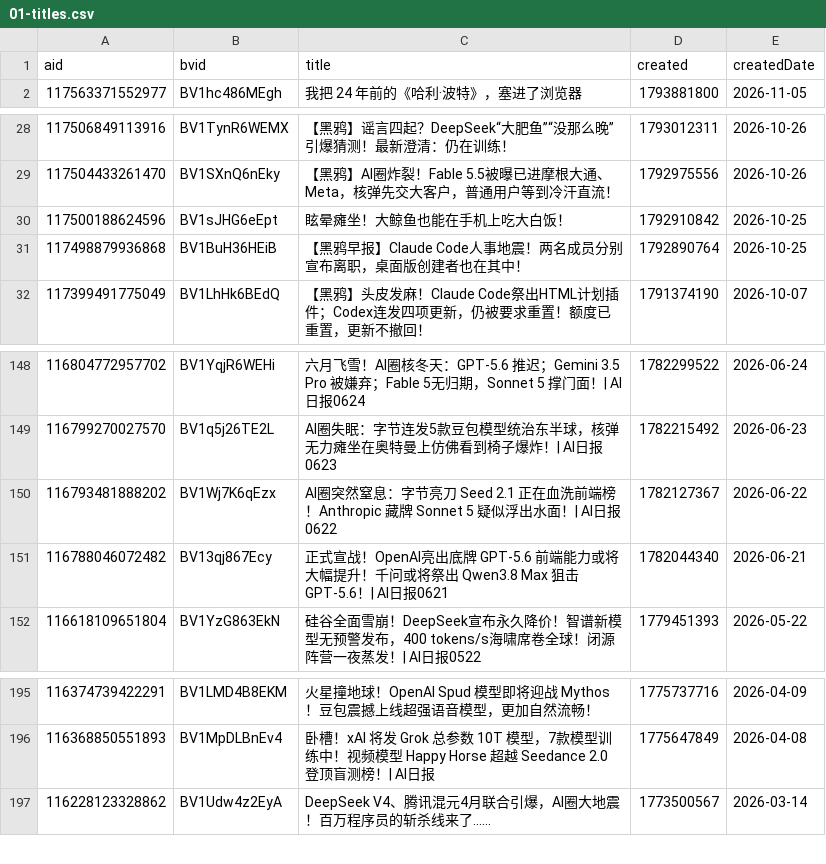
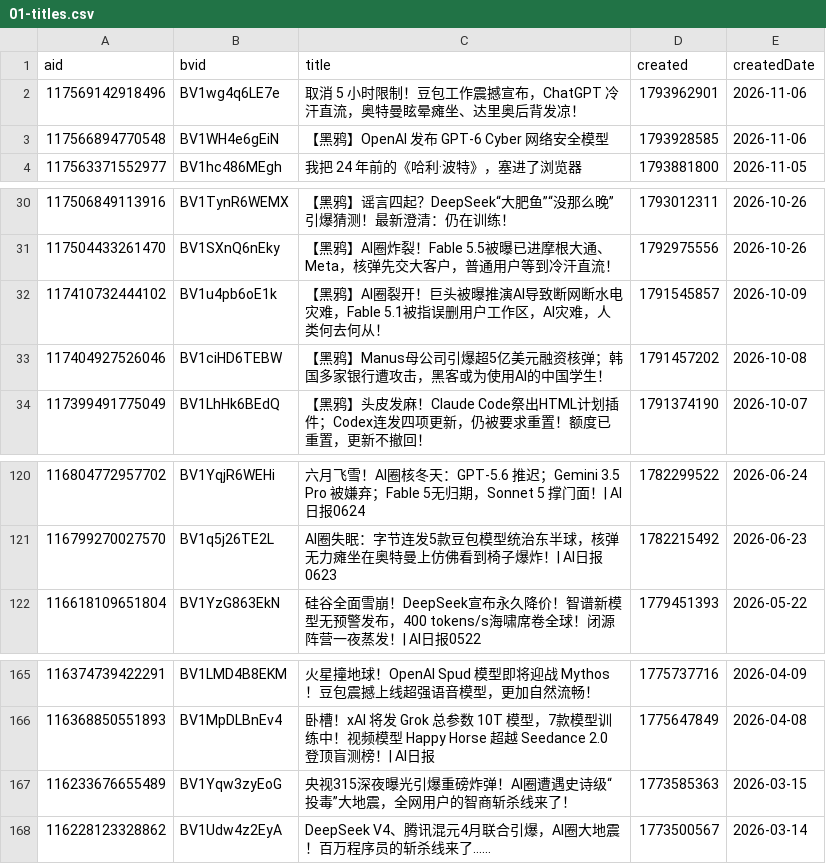
Before and after one commit to ChouChiu/heya-skill, a CSV file: skills/heya-title-style/references/01-titles.csv, drawn as a sheet; only a part is shown, gaps mark what is left out; removed rows and columns are numbered as before the commit, all else as after; the diff covers the shown part only; the diff names each change by its address in the sheet, - before the commit and + after, or states it on an @@ line.

```diff
--- a/skills/heya-title-style/references/01-titles.csv
+++ b/skills/heya-title-style/references/01-titles.csv
+row 2: 117569142918496 | BV1wg4q6LE7e | 取消 5 小时限制！豆包工作震撼宣布，ChatGPT 冷汗直流，奥特曼眩晕瘫坐、达里奥后背发凉！ | 1793962901 | 2026-11-06
+row 3: 117566894770548 | BV1WH4e6gEiN | 【黑鸦】OpenAI 发布 GPT-6 Cyber 网络安全模型 | 1793928585 | 2026-11-06
-row 30: 117500188624596 | BV1sJHG6eEpt | 眩晕瘫坐！大鲸鱼也能在手机上吃大白饭！ | 1792910842 | 2026-10-25
-row 31: 117498879936868 | BV1BuH36HEiB | 【黑鸦早报】Claude Code人事地震！两名成员分别宣布离职，桌面版创建者也在其中！ | 1792890764 | 2026-10-25
+row 32: 117410732444102 | BV1u4pb6oE1k | 【黑鸦】AI圈裂开！巨头被曝推演AI导致断网断水电灾难，Fable 5.1被指误删用户工作区，AI灾难，人类何去何从！ | 1791545857 | 2026-10-09
+row 33: 117404927526046 | BV1ciHD6TEBW | 【黑鸦】Manus母公司引爆超5亿美元融资核弹；韩国多家银行遭攻击，黑客或为使用AI的中国学生！ | 1791457202 | 2026-10-08
-row 150: 116793481888202 | BV1Wj7K6qEzx | AI圈突然窒息：字节亮刀 Seed 2.1 正在血洗前端榜！Anthropic 藏牌 Sonnet 5 疑似浮出水面！| AI日报0622 | 1782127367 | 2026-06-22
-row 151: 116788046072482 | BV13qj867Ecy | 正式宣战！OpenAI亮出底牌 GPT-5.6 前端能力或将大幅提升！千问或将祭出 Qwen3.8 Max 狙击 GPT-5.6！| AI日报0621 | 1782044340 | 2026-06-21
+row 167: 116233676655489 | BV1Yqw3zyEoG | 央视315深夜曝光引爆重磅炸弹！AI圈遭遇史诗级“投毒”大地震，全网用户的智商斩杀线来了！ | 1773585363 | 2026-03-15
```
Also changed, not shown: 30 removed rows elsewhere in this file, 4 other files.
